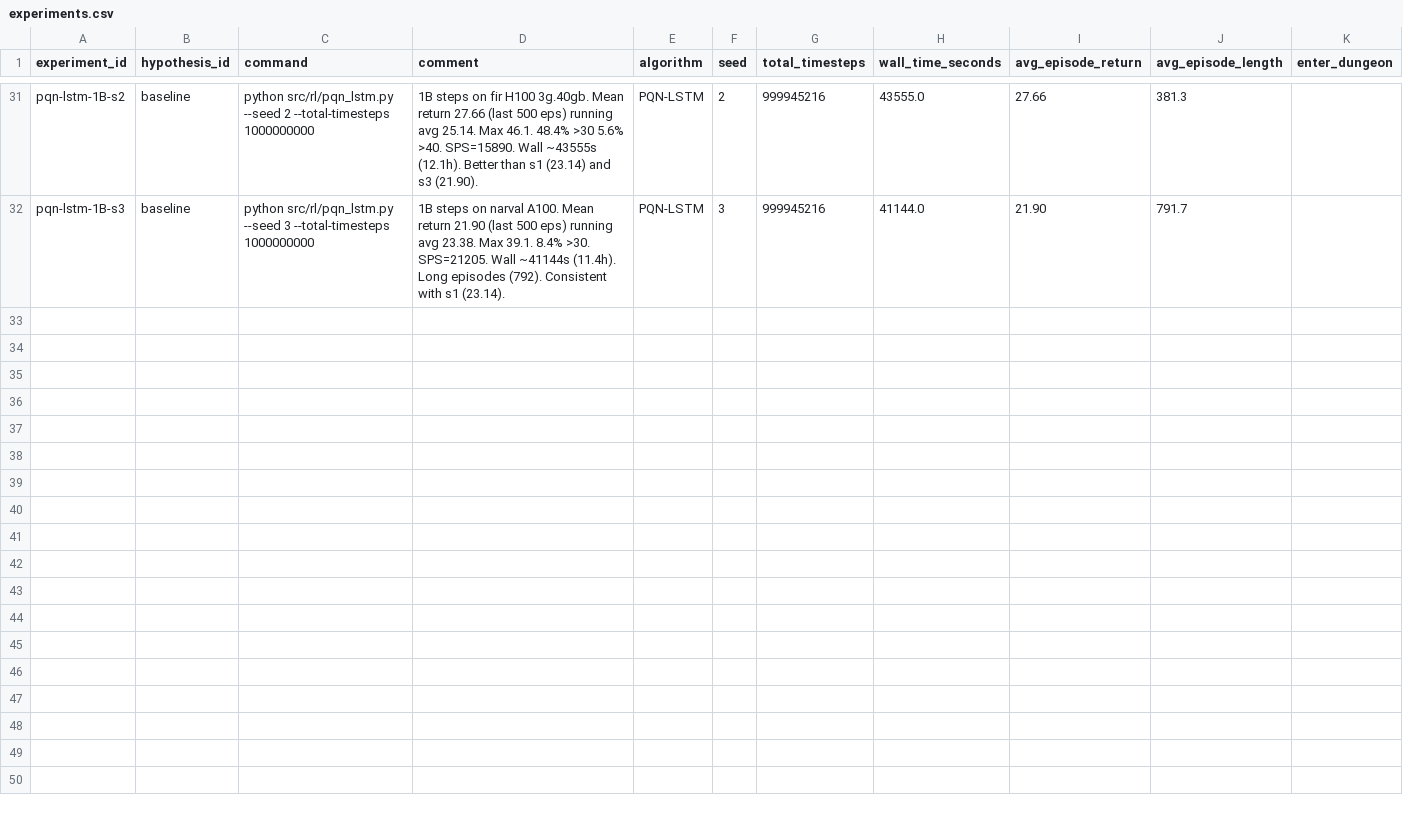
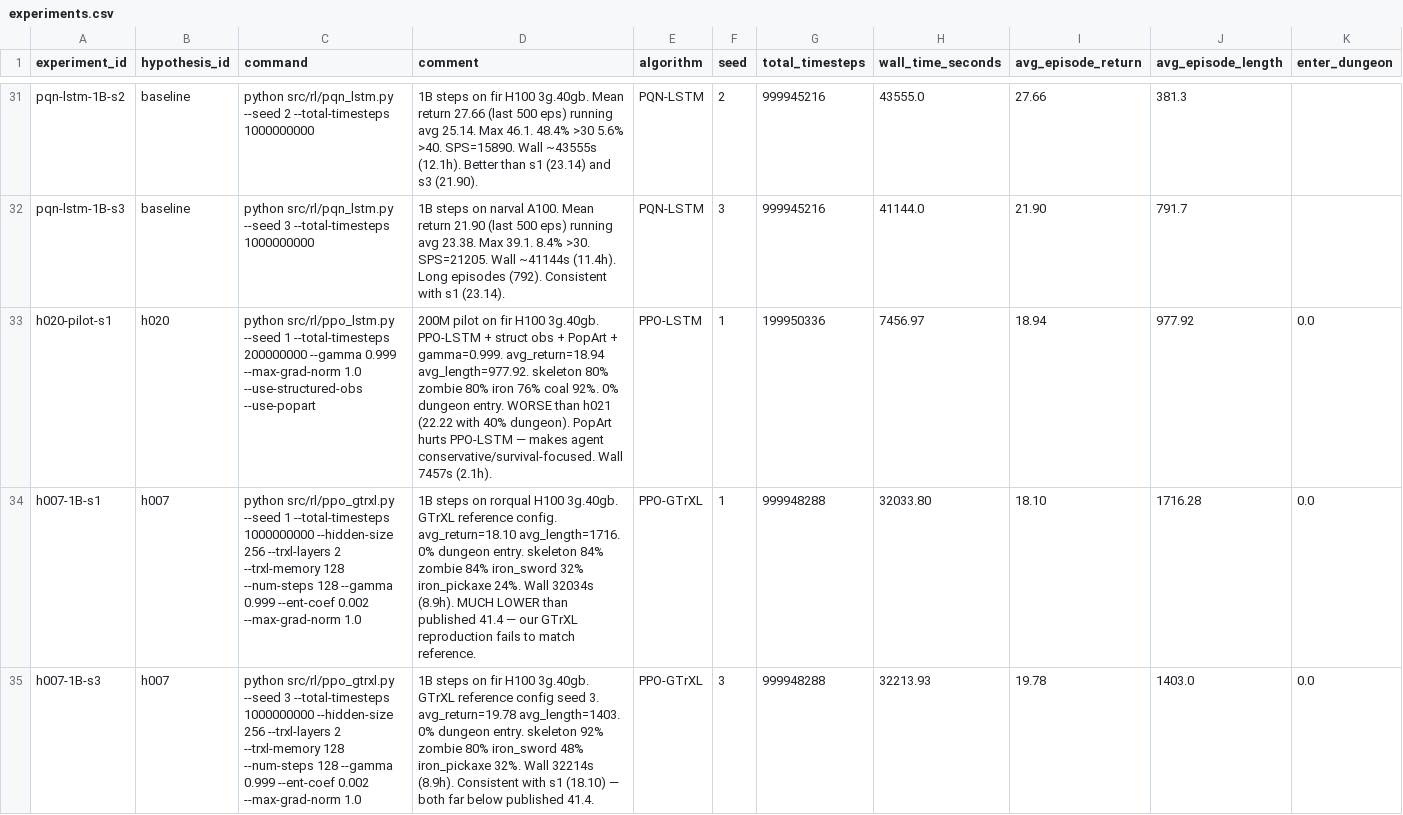
Before and after one commit to roger-creus/auto-craftax, a CSV file: results/experiments.csv, drawn as a sheet; only a part is shown, gaps mark what is left out; rows hold the shown columns only; the diff names each change by its address in the sheet, - before the commit and + after, or states it on an @@ line.

```diff
--- a/results/experiments.csv
+++ b/results/experiments.csv
+row 33: h020-pilot-s1 | h020 | python src/rl/ppo_lstm.py --seed 1 --total-timesteps 200000000 --gamma 0.999 --max-grad-norm 1.0 --use-structured-obs --use-popart | 200M pilot on fir H100 3g.40gb. PPO-LSTM + struct obs + PopArt + gamma=0.999. avg_return=18.94 avg_length=977.92. skeleton 80% zombie 80% iron 76% coal 92%. 0% dungeon entry. WORSE than h021 (22.22 with 40% dungeon). PopArt hurts PPO-LSTM — makes agent conservative/survival-focused. Wall 7457s (2.1h). | PPO-LSTM | 1 | 199950336 | 7456.97 | 18.94 | 977.92 | 0.0
+row 34: h007-1B-s1 | h007 | python src/rl/ppo_gtrxl.py --seed 1 --total-timesteps 1000000000 --hidden-size 256 --trxl-layers 2 --trxl-memory 128 --num-steps 128 --gamma 0.999 --ent-coef 0.002 --max-grad-norm 1.0 | 1B steps on rorqual H100 3g.40gb. GTrXL reference config. avg_return=18.10 avg_length=1716. 0% dungeon entry. skeleton 84% zombie 84% iron_sword 32% iron_pickaxe 24%. Wall 32034s (8.9h). MUCH LOWER than published 41.4 — our GTrXL reproduction fails to match reference. | PPO-GTrXL | 1 | 999948288 | 32033.80 | 18.10 | 1716.28 | 0.0
+row 35: h007-1B-s3 | h007 | python src/rl/ppo_gtrxl.py --seed 3 --total-timesteps 1000000000 --hidden-size 256 --trxl-layers 2 --trxl-memory 128 --num-steps 128 --gamma 0.999 --ent-coef 0.002 --max-grad-norm 1.0 | 1B steps on fir H100 3g.40gb. GTrXL reference config seed 3. avg_return=19.78 avg_length=1403. 0% dungeon entry. skeleton 92% zombie 80% iron_sword 48% iron_pickaxe 32%. Wall 32214s (8.9h). Consistent with s1 (18.10) — both far below published 41.4. | PPO-GTrXL | 3 | 999948288 | 32213.93 | 19.78 | 1403.0 | 0.0
```
Also changed, not shown: results/hypotheses.csv, 7 other files.
